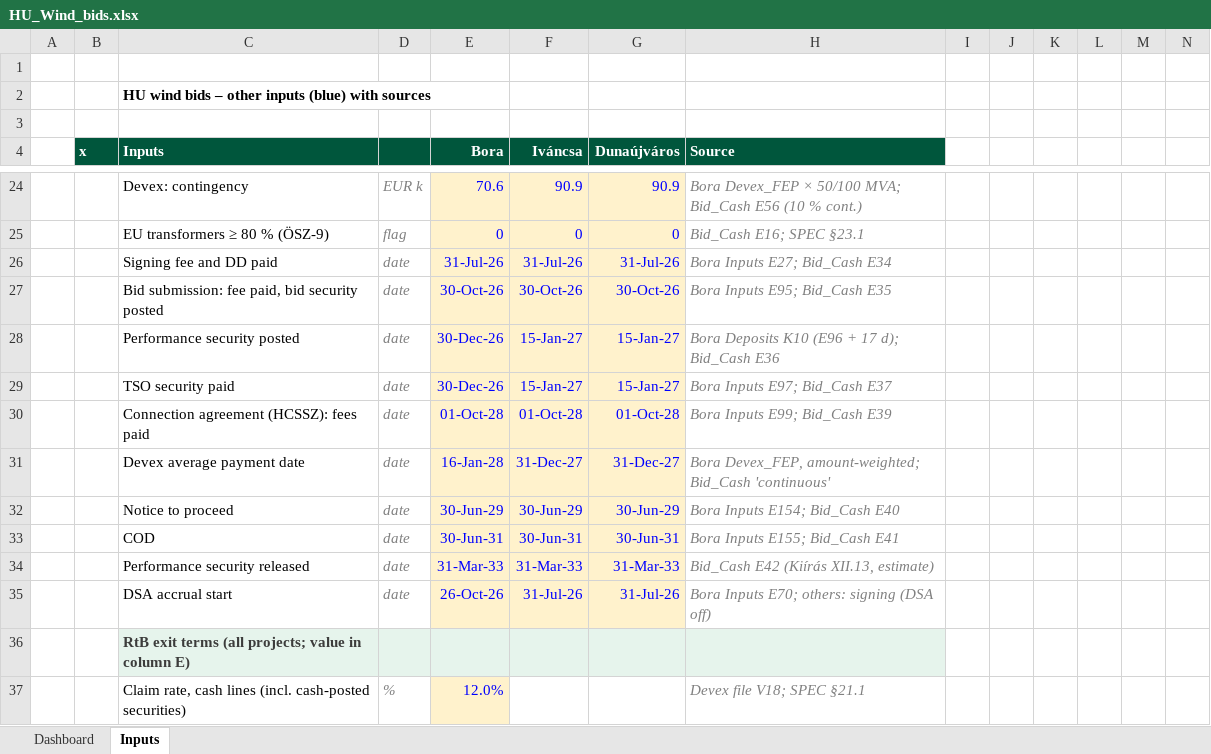
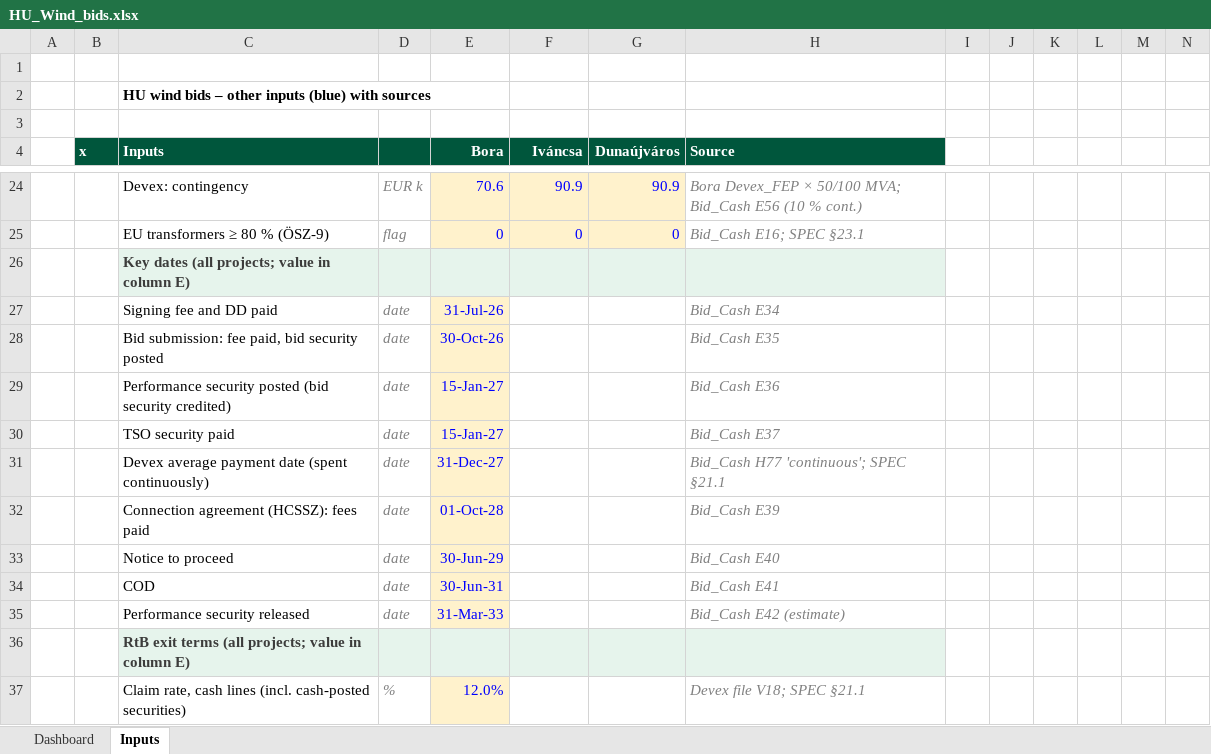
Before and after one commit to ZalanZad/FEP_modeller, an Excel workbook: projects/hu_wind_2/out/HU_Wind_bids.xlsx, sheet Inputs, drawn as a sheet; only a part is shown, gaps mark what is left out; values as stored, in another font and other column widths than the file's, no borders; removed rows and columns are numbered as before the commit, all else as after; rows hold the shown columns only; the diff covers the shown part only; the diff names each change by its address in the sheet, - before the commit and + after, or states it on an @@ line.

```diff
--- a/projects/hu_wind_2/out/HU_Wind_bids.xlsx (sheet Inputs)
+++ b/projects/hu_wind_2/out/HU_Wind_bids.xlsx (sheet Inputs)
+row 26:  |  | Key dates (all projects; value in column E)
-F27 (Iváncsa): 31-Jul-26
+F27 (Iváncsa): (empty)
-F27:G28 fill: #FFF2CC
+F27:G28 fill: none
-G27 (Dunaújváros): 31-Jul-26
+G27 (Dunaújváros): (empty)
-H27 (Source): Bora Inputs E27; Bid_Cash E34
+H27 (Source): Bid_Cash E34
-F28 (Iváncsa): 30-Oct-26
+F28 (Iváncsa): (empty)
-G28 (Dunaújváros): 30-Oct-26
+G28 (Dunaújváros): (empty)
-H28 (Source): Bora Inputs E95; Bid_Cash E35
+H28 (Source): Bid_Cash E35
-row 28:  |  | Performance security posted | date | 30-Dec-26 | 15-Jan-27 | 15-Jan-27 | Bora Deposits K10 (E96 + 17 d); Bid_Cash E36
+row 29:  |  | Performance security posted (bid security credited) | date | 15-Jan-27 |  |  | Bid_Cash E36
-E30 (Bora): 30-Dec-26
+E30 (Bora): 15-Jan-27
-F30 (Iváncsa): 15-Jan-27
+F30 (Iváncsa): (empty)
-F30:G30 fill: #FFF2CC
+F30:G30 fill: none
-G30 (Dunaújváros): 15-Jan-27
+G30 (Dunaújváros): (empty)
-H30 (Source): Bora Inputs E97; Bid_Cash E37
+H30 (Source): Bid_Cash E37
+row 31:  |  | Devex average payment date (spent continuously) | date | 31-Dec-27 |  |  | Bid_Cash H77 'continuous'; SPEC §21.1
-F32 (Iváncsa): 01-Oct-28
+F32 (Iváncsa): (empty)
-F32:G32 fill: #FFF2CC
+F32:G32 fill: none
-G32 (Dunaújváros): 01-Oct-28
+G32 (Dunaújváros): (empty)
-H32 (Source): Bora Inputs E99; Bid_Cash E39
+H32 (Source): Bid_Cash E39
-row 31:  |  | Devex average payment date | date | 16-Jan-28 | 31-Dec-27 | 31-Dec-27 | Bora Devex_FEP, amount-weighted; Bid_Cash 'continuous'
-F33 (Iváncsa): 30-Jun-29
+F33 (Iváncsa): (empty)
-F33:G35 fill: #FFF2CC
+F33:G35 fill: none
-G33 (Dunaújváros): 30-Jun-29
+G33 (Dunaújváros): (empty)
-H33 (Source): Bora Inputs E154; Bid_Cash E40
+H33 (Source): Bid_Cash E40
-F34 (Iváncsa): 30-Jun-31
+F34 (Iváncsa): (empty)
-G34 (Dunaújváros): 30-Jun-31
+G34 (Dunaújváros): (empty)
-H34 (Source): Bora Inputs E155; Bid_Cash E41
+H34 (Source): Bid_Cash E41
-F35 (Iváncsa): 31-Mar-33
+F35 (Iváncsa): (empty)
-G35 (Dunaújváros): 31-Mar-33
+G35 (Dunaújváros): (empty)
-H35 (Source): Bid_Cash E42 (Kiírás XII.13, estimate)
+H35 (Source): Bid_Cash E42 (estimate)
-row 35:  |  | DSA accrual start | date | 26-Oct-26 | 31-Jul-26 | 31-Jul-26 | Bora Inputs E70; others: signing (DSA off)
```
Also changed, not shown: 1 edited cell elsewhere in this sheet, sheet Dashboard, hidden cells, 3 other files.
